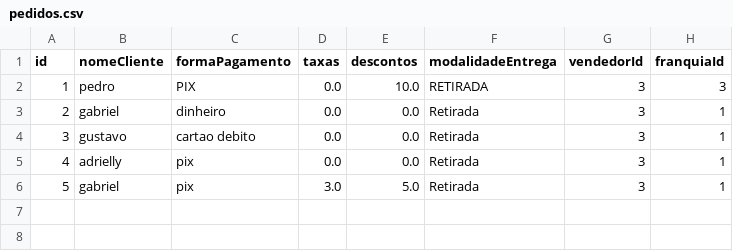
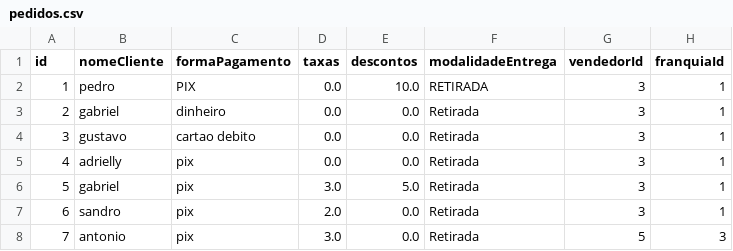
Before and after one commit to Samirjc/FranquiaSystem, a CSV file: data/pedidos.csv, drawn as a sheet.

```diff
--- a/data/pedidos.csv
+++ b/data/pedidos.csv
@@ -1,3 +1,3 @@
 "id","nomeCliente","formaPagamento","taxas","descontos","modalidadeEntrega","vendedorId","franquiaId"
-"1","pedro","PIX","0.0","10.0","RETIRADA","3","3"
+"1","pedro","PIX","0.0","10.0","RETIRADA","3","1"
 "2","gabriel","dinheiro","0.0","0.0","Retirada","3","1"
@@ -6 +6,3 @@
 "5","gabriel","pix","3.0","5.0","Retirada","3","1"
+"6","sandro","pix","2.0","0.0","Retirada","3","1"
+"7","antonio","pix","3.0","0.0","Retirada","5","3"
```
Also changed, not shown: data/produtos.csv, data/usuarios.csv, 7 other files.
